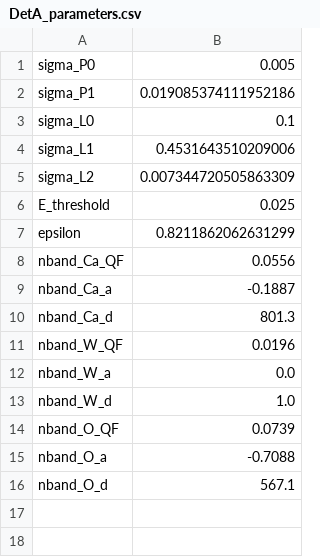
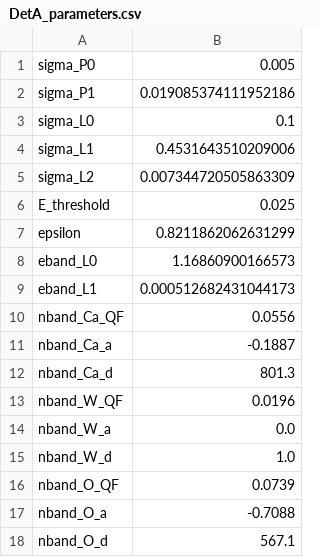
Before and after one commit to fewagner/pyyellin, a CSV file: 2D_data/DetA_parameters.csv, drawn as a sheet.

Commit message:
Update on Parameters

```diff
--- a/2D_data/DetA_parameters.csv
+++ b/2D_data/DetA_parameters.csv
@@ -7,2 +7,4 @@ E_threshold,0.025
 epsilon,0.8211862062631299
+eband_L0,1.16860900166573
+eband_L1,0.000512682431044173
 nband_Ca_QF,0.0556
```
Also changed, not shown: 1 other file.
